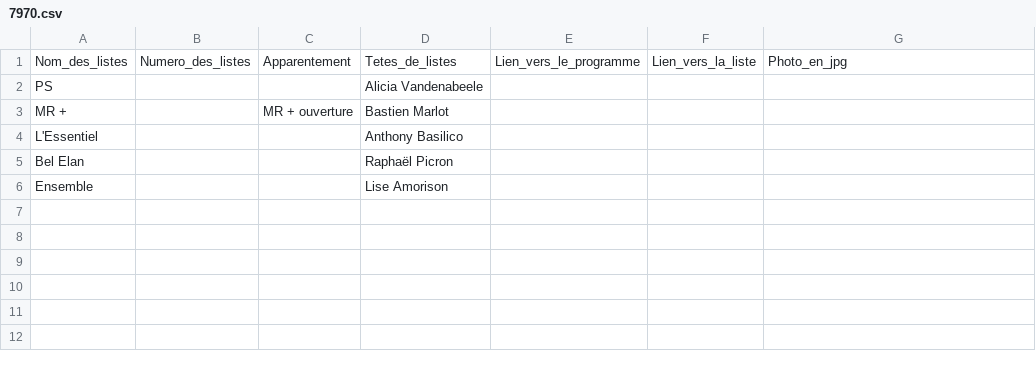
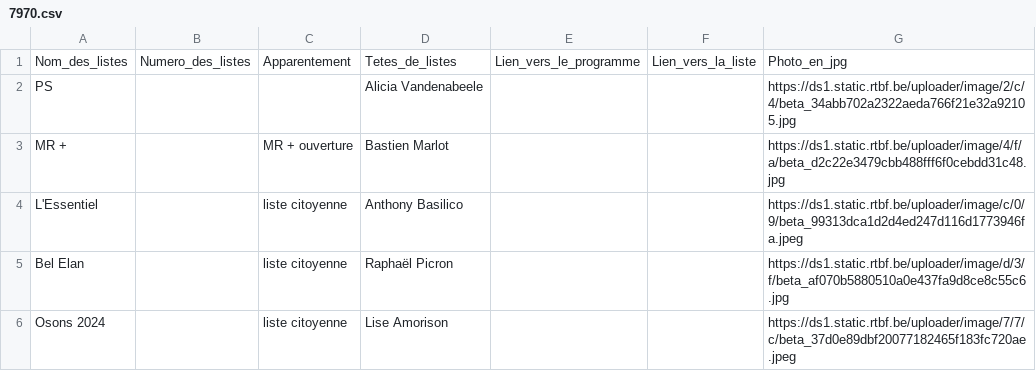
Before and after one commit to amcaw/electionslists, a CSV file: 7970.csv, drawn as a sheet.

Commit message:
Upload CSV file

```diff
--- a/7970.csv
+++ b/7970.csv
@@ -1,6 +1,6 @@
 Nom_des_listes,Numero_des_listes,Apparentement,Tetes_de_listes,Lien_vers_le_programme,Lien_vers_la_liste,Photo_en_jpg
-PS,,,Alicia Vandenabeele,,,
-MR +,,MR + ouverture,Bastien Marlot,,,
-L'Essentiel,,,Anthony Basilico,,,
-Bel Elan,,,Raphaël Picron,,,
-Ensemble,,,Lise Amorison,,,
+PS,,,Alicia Vandenabeele,,,https://ds1.static.rtbf.be/uploader/image/2/c/4/beta_34abb702a2322aeda766f21e32a92105.jpg
+MR +,,MR + ouverture,Bastien Marlot,,,https://ds1.static.rtbf.be/uploader/image/4/f/a/beta_d2c22e3479cbb488fff6f0cebdd31c48.jpg
+L'Essentiel,,liste citoyenne,Anthony Basilico,,,https://ds1.static.rtbf.be/uploader/image/c/0/9/beta_99313dca1d2d4ed247d116d1773946fa.jpeg
+Bel Elan,,liste citoyenne,Raphaël Picron,,,https://ds1.static.rtbf.be/uploader/image/d/3/f/beta_af070b5880510a0e437fa9d8ce8c55c6.jpg
+Osons 2024,,liste citoyenne,Lise Amorison,,,https://ds1.static.rtbf.be/uploader/image/7/7/c/beta_37d0e89dbf20077182465f183fc720ae.jpeg
```
